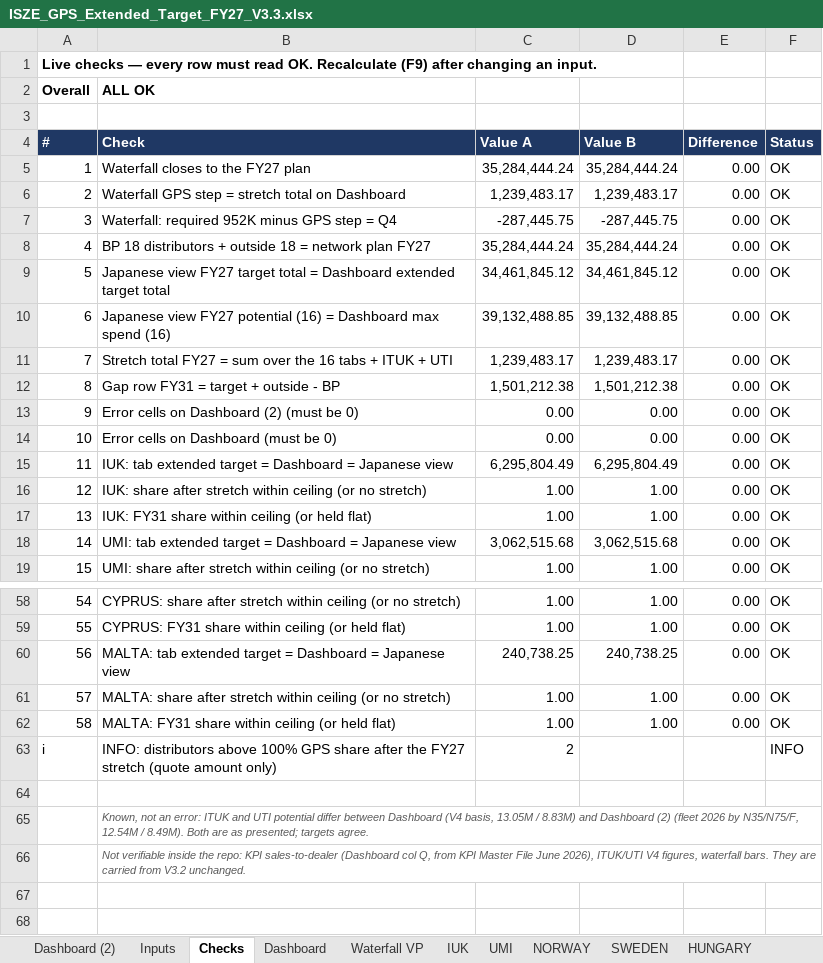
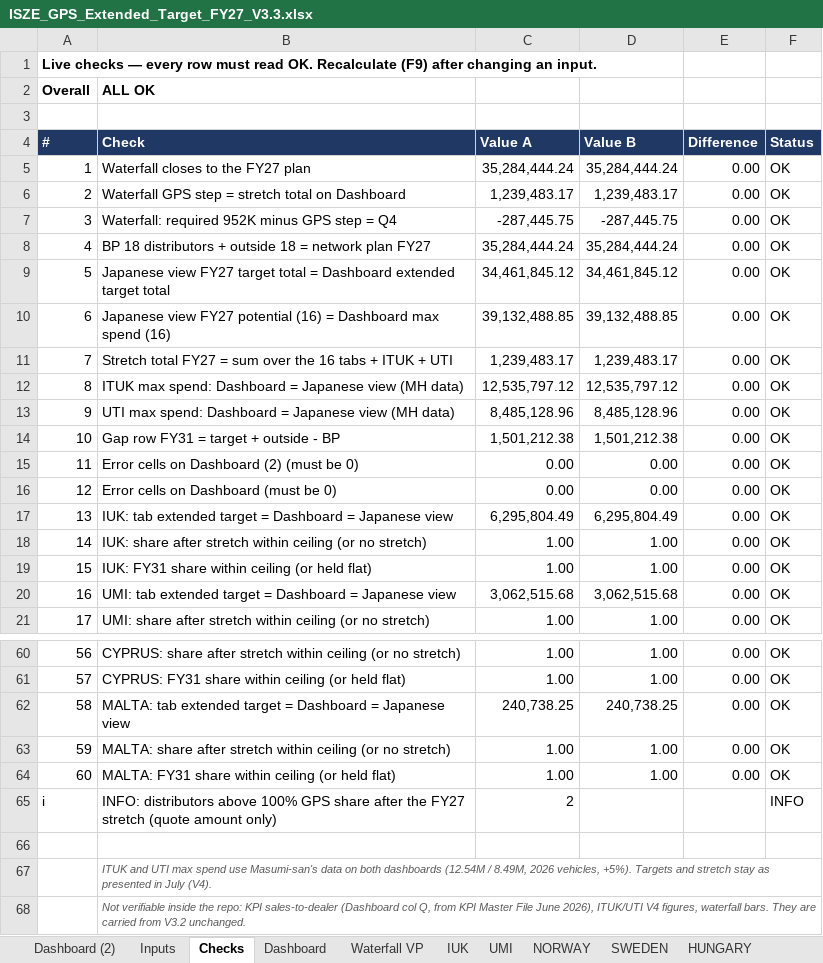
Before and after one commit to jeromio1987/ISZE, an Excel workbook: 09_meetings/Yokohama_2026/ISZE_GPS_Extended_Target_FY27_V3.3.xlsx, sheet Checks, drawn as a sheet; only a part is shown, gaps mark what is left out; values as stored, in another font and other column widths than the file's, no borders; addresses are those after the commit; the diff names each change by its address in the sheet, - before the commit and + after, or states it on an @@ line.

```diff
--- a/09_meetings/Yokohama_2026/ISZE_GPS_Extended_Target_FY27_V3.3.xlsx (sheet Checks)
+++ b/09_meetings/Yokohama_2026/ISZE_GPS_Extended_Target_FY27_V3.3.xlsx (sheet Checks)
+row 12: 8 | ITUK max spend: Dashboard = Japanese view (MH data) | 12,535,797.12 | 12,535,797.12 | 0.00 | OK
+row 13: 9 | UTI max spend: Dashboard = Japanese view (MH data) | 8,485,128.96 | 8,485,128.96 | 0.00 | OK
@@ column A (#) renumbered between rows 14 and 64 @@
-B67 (Check): Known, not an error: ITUK and UTI potential differ between Dashboard (V4 basis, 13.05M / 8.83M) and Dashboard (2) (fleet 2026 by N35/N75/F, 12.54M / 8.49M). Both are as presented; targets agree.
+B67 (Check): ITUK and UTI max spend use Masumi-san's data on both dashboards (12.54M / 8.49M, 2026 vehicles, +5%). Targets and stretch stay as presented in July (V4).
```
Also changed, not shown: sheet Dashboard, formulas that keep their value, hidden cells, 4 other files.
